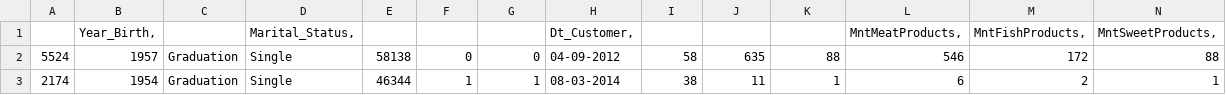
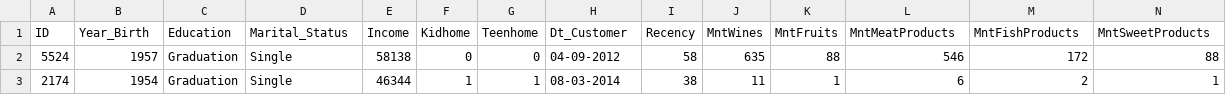
Before and after one commit to ThuyenP/Hallmark-AI, a CSV file: marketing_campaign.csv, drawn as a sheet; only a part is shown; removed rows and columns are numbered as before the commit, all else as after; rows hold the shown columns only; the diff names each change by its address in the sheet, - before the commit and + after, or states it on an @@ line.

Commit message:
Add files via upload

```diff
--- a/marketing_campaign.csv
+++ b/marketing_campaign.csv
-row 1:  | Year_Birth, |  | Marital_Status, |  |  |  | Dt_Customer, |  |  |  | MntMeatProducts, | MntFishProducts, | MntSweetProducts,
+row 1: ID | Year_Birth | Education | Marital_Status | Income | Kidhome | Teenhome | Dt_Customer | Recency | MntWines | MntFruits | MntMeatProducts | MntFishProducts | MntSweetProducts
```
